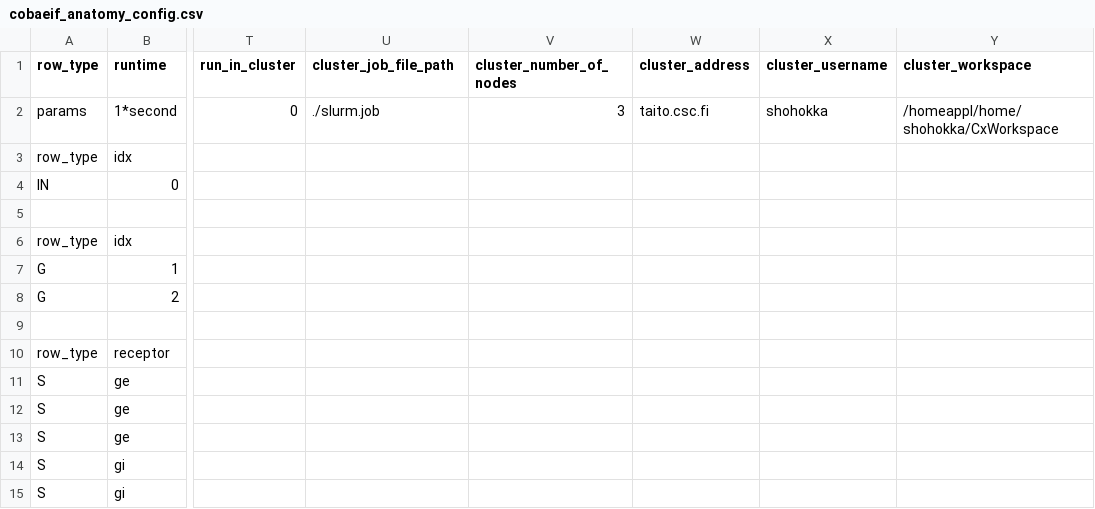
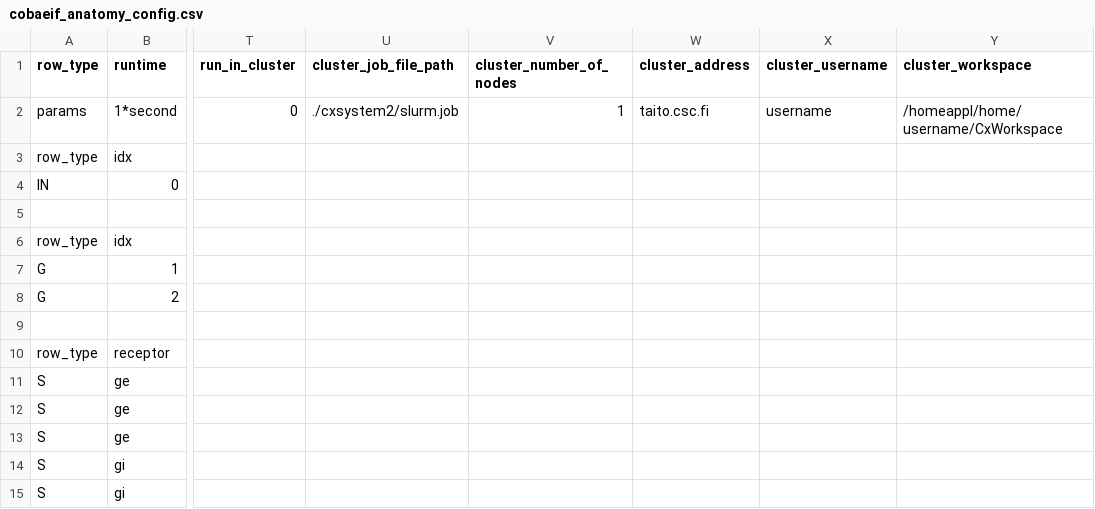
Before and after one commit to VisualNeuroscience-UH/CxSystem2, a CSV file: cxsystem2/gui/cx_gui/examples/csv_configs/cobaeif_anatomy_config.csv, drawn as a sheet; only a part is shown, gaps mark what is left out; the diff names each change by its address in the sheet, - before the commit and + after, or states it on an @@ line.

```diff
--- a/cxsystem2/gui/cx_gui/examples/csv_configs/cobaeif_anatomy_config.csv
+++ b/cxsystem2/gui/cx_gui/examples/csv_configs/cobaeif_anatomy_config.csv
-U2 (cluster_job_file_path): ./slurm.job
+U2 (cluster_job_file_path): ./cxsystem2/slurm.job
-V2 (cluster_number_of_nodes): 3
+V2 (cluster_number_of_nodes): 1
-X2 (cluster_username): shohokka
+X2 (cluster_username): username
-Y2 (cluster_workspace): /homeappl/home/shohokka/CxWorkspace
+Y2 (cluster_workspace): /homeappl/home/username/CxWorkspace
```
Also changed, not shown: cxsystem2/gui/cx_gui/examples/csv_configs/pytest_anatomy_config.csv, 4 other files.
